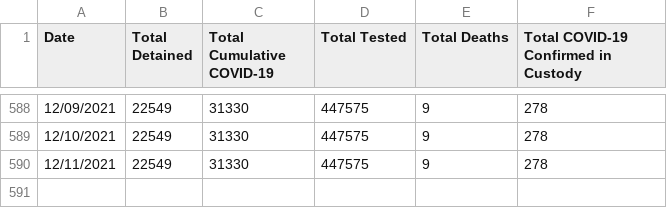
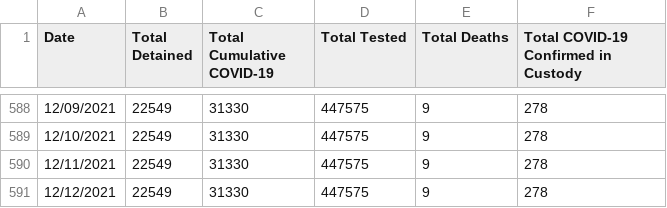
Before and after one commit to n8craig/ICE-COVID-19, a CSV file: data/covid_summaries.csv, drawn as a sheet; only a part is shown, gaps mark what is left out.

```diff
--- a/data/covid_summaries.csv
+++ b/data/covid_summaries.csv
@@ -590 +590,2 @@ Date,Total Detained,Total Cumulative COVID-19,Total Tested,Total Deaths,Total CO
 12/11/2021,22549,31330,447575,9,278
+12/12/2021,22549,31330,447575,9,278
```
Also changed, not shown: 1 other file.
